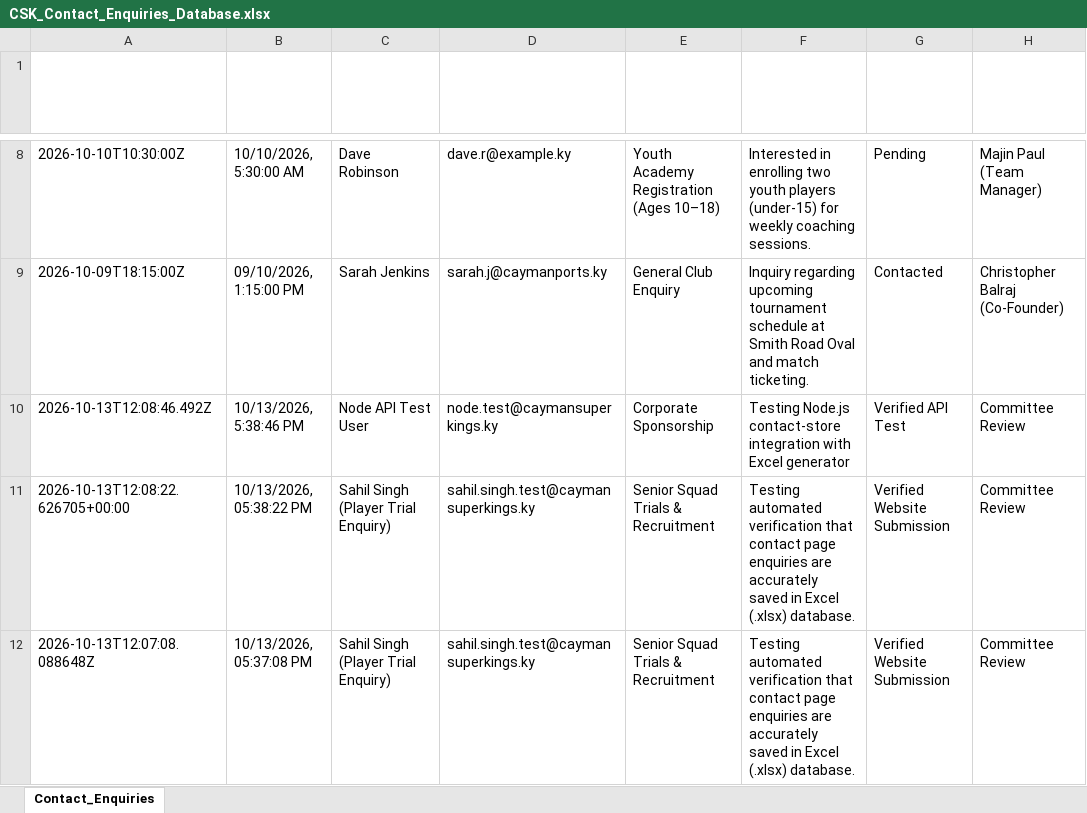
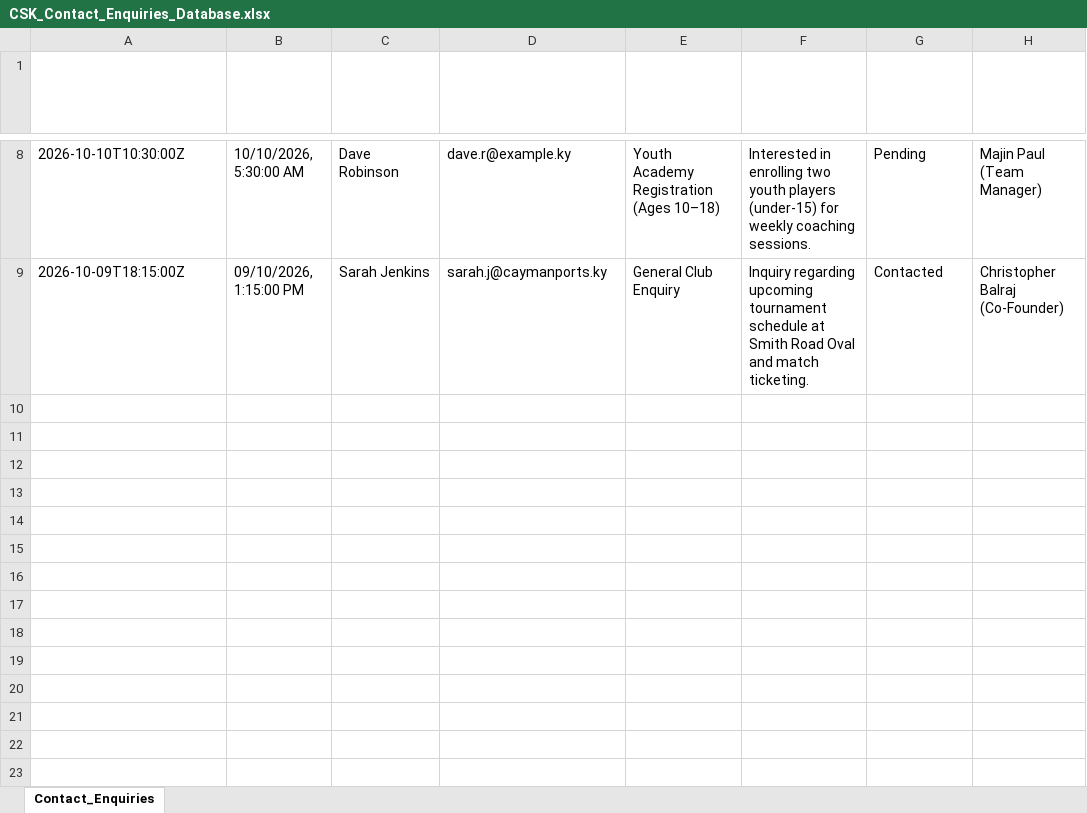
Before and after one commit to Sahitya0805/CAYMAN, an Excel workbook: exports/CSK_Contact_Enquiries_Database.xlsx, sheet Contact_Enquiries, drawn as a sheet; only a part is shown, gaps mark what is left out; values as stored, in another font and other column widths than the file's, no borders; the diff names each change by its address in the sheet, - before the commit and + after, or states it on an @@ line.

```diff
--- a/exports/CSK_Contact_Enquiries_Database.xlsx (sheet Contact_Enquiries)
+++ b/exports/CSK_Contact_Enquiries_Database.xlsx (sheet Contact_Enquiries)
-row 10: 2026-10-13T12:08:46.492Z | 10/13/2026, 5:38:46 PM | Node API Test User | node.test@caymansuperkings.ky | Corporate Sponsorship | Testing Node.js contact-store integration with Excel generator | Verified API Test | Committee Review
-row 11: 2026-10-13T12:08:22.626705+00:00 | 10/13/2026, 05:38:22 PM | Sahil Singh (Player Trial Enquiry) | sahil.singh.test@caymansuperkings.ky | Senior Squad Trials & Recruitment | Testing automated verification that contact page enquiries are accurately saved in Excel (.xlsx) database. | Verified Website Submission | Committee Review
-row 12: 2026-10-13T12:07:08.088648Z | 10/13/2026, 05:37:08 PM | Sahil Singh (Player Trial Enquiry) | sahil.singh.test@caymansuperkings.ky | Senior Squad Trials & Recruitment | Testing automated verification that contact page enquiries are accurately saved in Excel (.xlsx) database. | Verified Website Submission | Committee Review
```
Also changed, not shown: exports/Cayman_Super_Kings_Complete_Database.xlsx, 5 other files.
